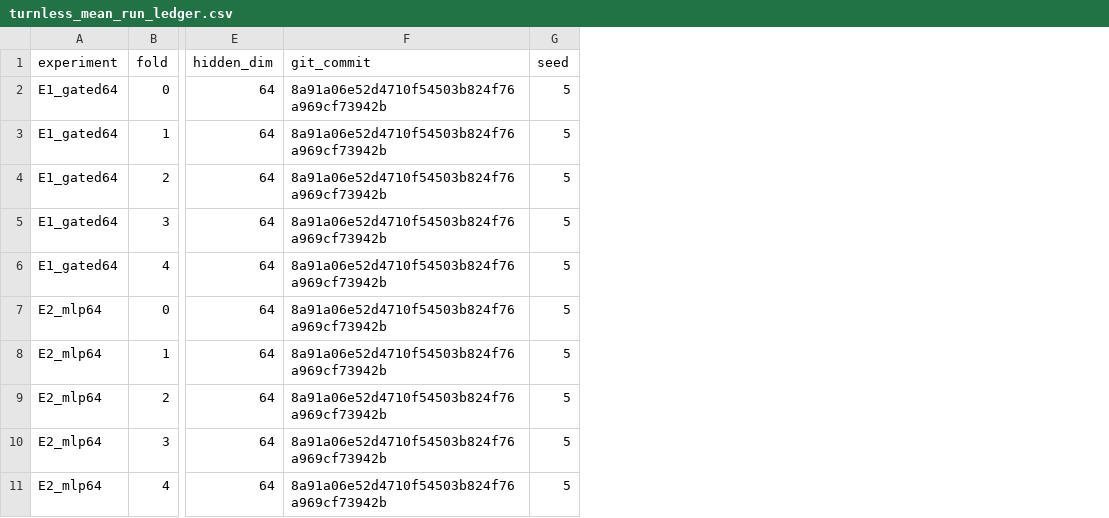
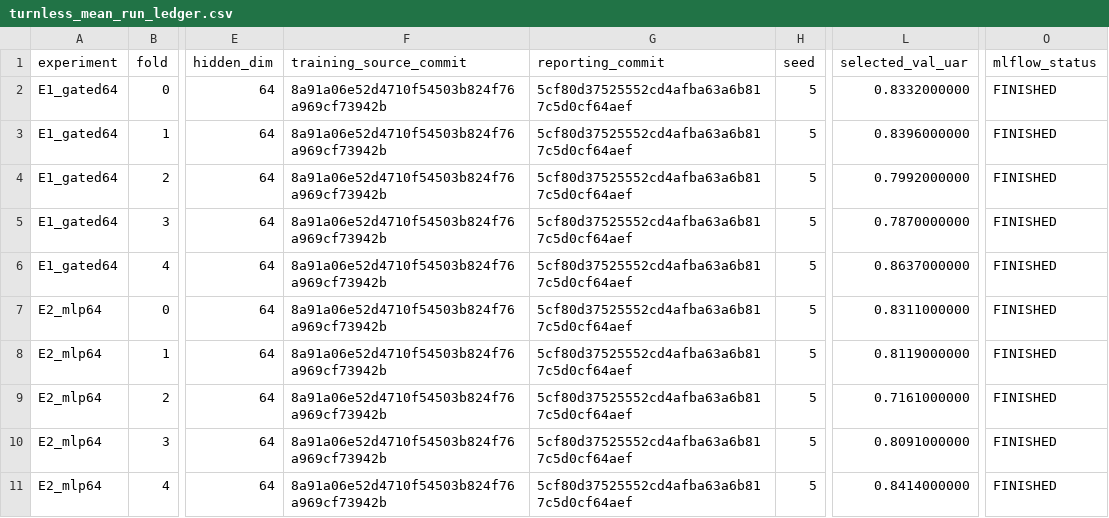
Before and after one commit to suslyash/CAREWSM, a CSV file: turnless_mean_run_ledger.csv, drawn as a sheet; only a part is shown, gaps mark what is left out; the diff names each change by its address in the sheet, - before the commit and + after, or states it on an @@ line.

Commit message:
repair turnless mean reporting integrity

```diff
--- a/turnless_mean_run_ledger.csv
+++ b/turnless_mean_run_ledger.csv
+column G (reporting_commit), rows 2-11: all 5cf80d37525552cd4afba63a6b817c5d0cf64aef
+column L (selected_val_uar), rows 2-11: 0.8332000000 | 0.8396000000 | 0.7992000000 | 0.7870000000 | 0.8637000000 | 0.8311000000 | 0.8119000000 | 0.7161000000 | 0.8091000000 | 0.8414000000
+column O (mlflow_status), rows 2-11: all FINISHED
-F1: git_commit
+F1: training_source_commit
```
Also changed, not shown: turnless_mean_results_summary.csv, 4 other files.
